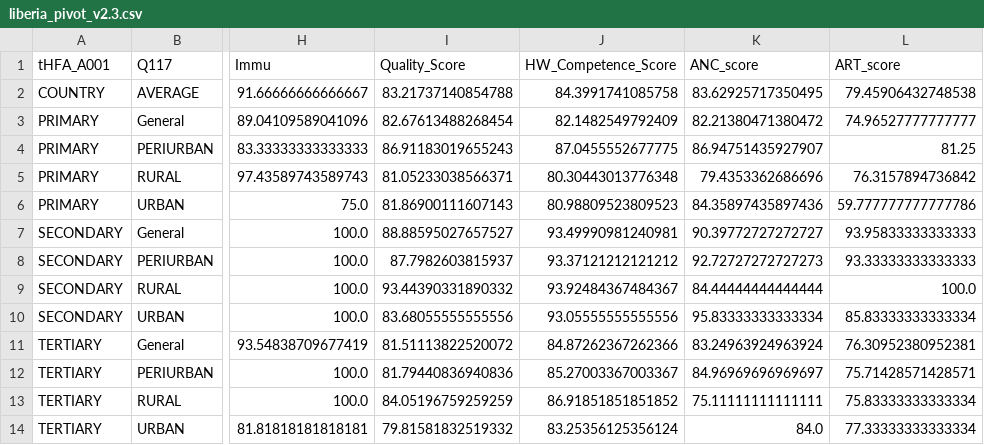
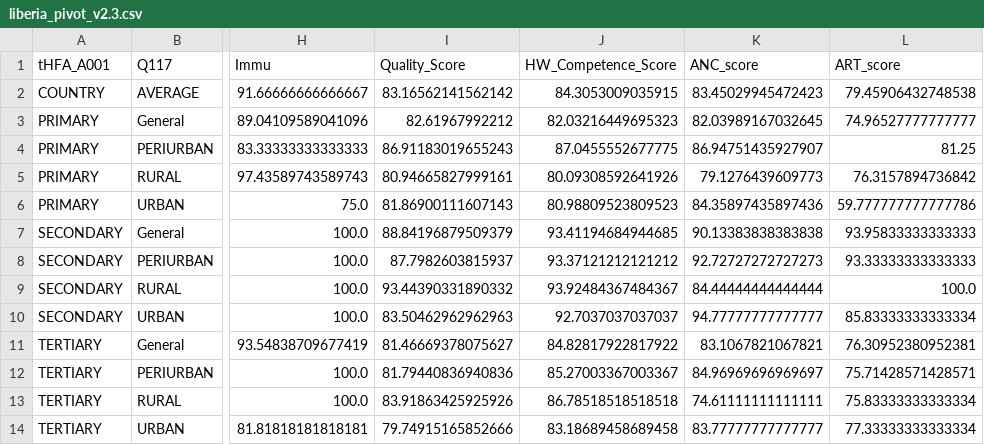
Before and after one commit to UncleAsiwaju/tHFA, a CSV file: output/LBR/liberia_pivot_v2.3.csv, drawn as a sheet; only a part is shown, gaps mark what is left out; the diff names each change by its address in the sheet, - before the commit and + after, or states it on an @@ line.

```diff
--- a/output/LBR/liberia_pivot_v2.3.csv
+++ b/output/LBR/liberia_pivot_v2.3.csv
-I2 (Quality_Score): 83.21737140854788
+I2 (Quality_Score): 83.16562141562142
-J2 (HW_Competence_Score): 84.3991741085758
+J2 (HW_Competence_Score): 84.3053009035915
-K2 (ANC_score): 83.62925717350495
+K2 (ANC_score): 83.45029945472423
-I3 (Quality_Score): 82.67613488268454
+I3 (Quality_Score): 82.61967992212
-J3 (HW_Competence_Score): 82.1482549792409
+J3 (HW_Competence_Score): 82.03216449695323
-K3 (ANC_score): 82.21380471380472
+K3 (ANC_score): 82.03989167032645
-I5 (Quality_Score): 81.05233038566371
+I5 (Quality_Score): 80.94665827999161
-J5 (HW_Competence_Score): 80.30443013776348
+J5 (HW_Competence_Score): 80.09308592641926
-K5 (ANC_score): 79.4353362686696
+K5 (ANC_score): 79.1276439609773
-I7 (Quality_Score): 88.88595027657527
+I7 (Quality_Score): 88.84196879509379
-J7 (HW_Competence_Score): 93.49990981240981
+J7 (HW_Competence_Score): 93.41194684944685
-K7 (ANC_score): 90.39772727272727
+K7 (ANC_score): 90.13383838383838
-I10 (Quality_Score): 83.68055555555556
+I10 (Quality_Score): 83.50462962962963
-J10 (HW_Competence_Score): 93.05555555555556
+J10 (HW_Competence_Score): 92.7037037037037
-K10 (ANC_score): 95.83333333333334
+K10 (ANC_score): 94.77777777777777
-I11 (Quality_Score): 81.51113822520072
+I11 (Quality_Score): 81.46669378075627
-J11 (HW_Competence_Score): 84.87262367262366
+J11 (HW_Competence_Score): 84.82817922817922
-K11 (ANC_score): 83.24963924963924
+K11 (ANC_score): 83.1067821067821
-I13 (Quality_Score): 84.05196759259259
+I13 (Quality_Score): 83.91863425925926
-J13 (HW_Competence_Score): 86.91851851851852
+J13 (HW_Competence_Score): 86.78518518518518
-K13 (ANC_score): 75.11111111111111
+K13 (ANC_score): 74.61111111111111
-I14 (Quality_Score): 79.81581832519332
+I14 (Quality_Score): 79.74915165852666
-J14 (HW_Competence_Score): 83.25356125356124
+J14 (HW_Competence_Score): 83.18689458689458
-K14 (ANC_score): 84.0
+K14 (ANC_score): 83.77777777777777
```
Also changed, not shown: output/GHA/ghana_pivot_v2.3.csv, output/GHA/tHFA-ghana-analysis_v2.3.csv, 9 other files.
